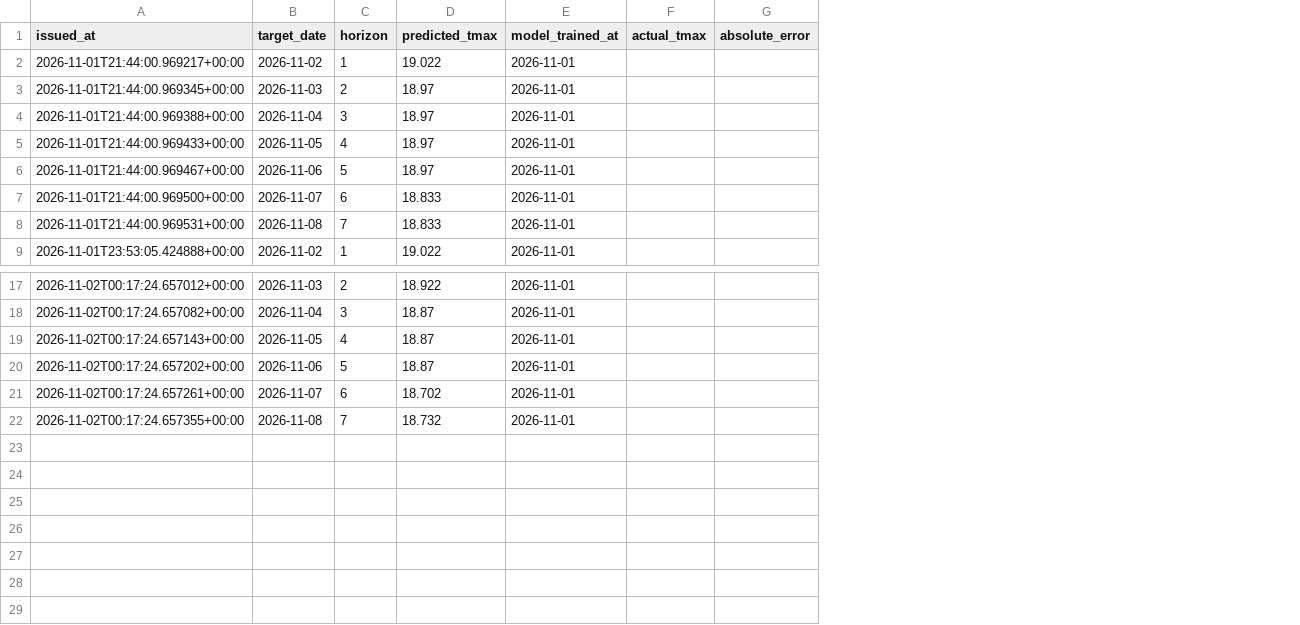
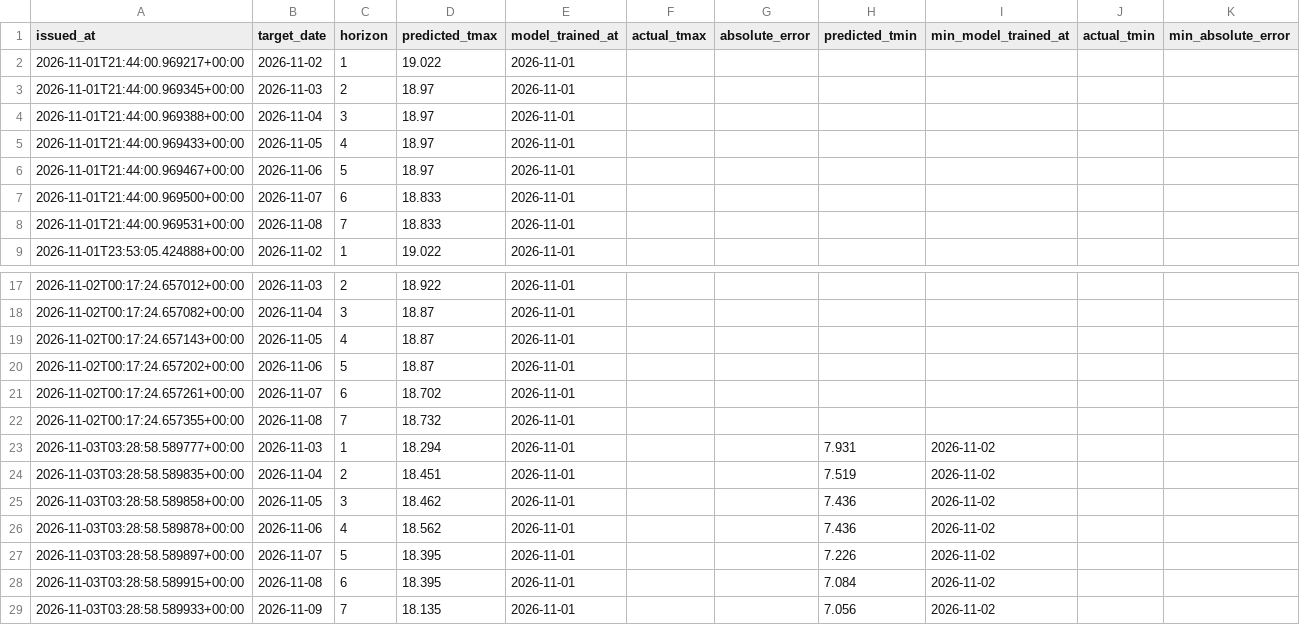
Before and after one commit to huhu101108-commits/sociallivinglab, a CSV file: data/prediction_history.csv, drawn as a sheet; only a part is shown, gaps mark what is left out; the diff names each change by its address in the sheet, - before the commit and + after, or states it on an @@ line.

```diff
--- a/data/prediction_history.csv
+++ b/data/prediction_history.csv
+column H (predicted_tmin), empty
+column I (min_model_trained_at), empty
+column J (actual_tmin), empty
+column K (min_absolute_error), empty
+row 23: 2026-11-03T03:28:58.589777+00:00 | 2026-11-03 | 1 | 18.294 | 2026-11-01 |  |  | 7.931 | 2026-11-02
+row 24: 2026-11-03T03:28:58.589835+00:00 | 2026-11-04 | 2 | 18.451 | 2026-11-01 |  |  | 7.519 | 2026-11-02
+row 25: 2026-11-03T03:28:58.589858+00:00 | 2026-11-05 | 3 | 18.462 | 2026-11-01 |  |  | 7.436 | 2026-11-02
+row 26: 2026-11-03T03:28:58.589878+00:00 | 2026-11-06 | 4 | 18.562 | 2026-11-01 |  |  | 7.436 | 2026-11-02
+row 27: 2026-11-03T03:28:58.589897+00:00 | 2026-11-07 | 5 | 18.395 | 2026-11-01 |  |  | 7.226 | 2026-11-02
+row 28: 2026-11-03T03:28:58.589915+00:00 | 2026-11-08 | 6 | 18.395 | 2026-11-01 |  |  | 7.084 | 2026-11-02
+row 29: 2026-11-03T03:28:58.589933+00:00 | 2026-11-09 | 7 | 18.135 | 2026-11-01 |  |  | 7.056 | 2026-11-02
```
Also changed, not shown: data/asos_143.csv.
